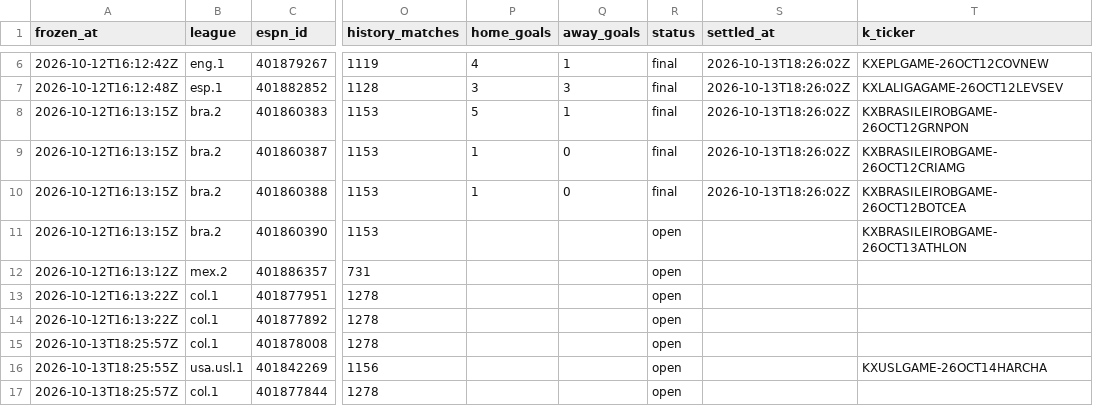
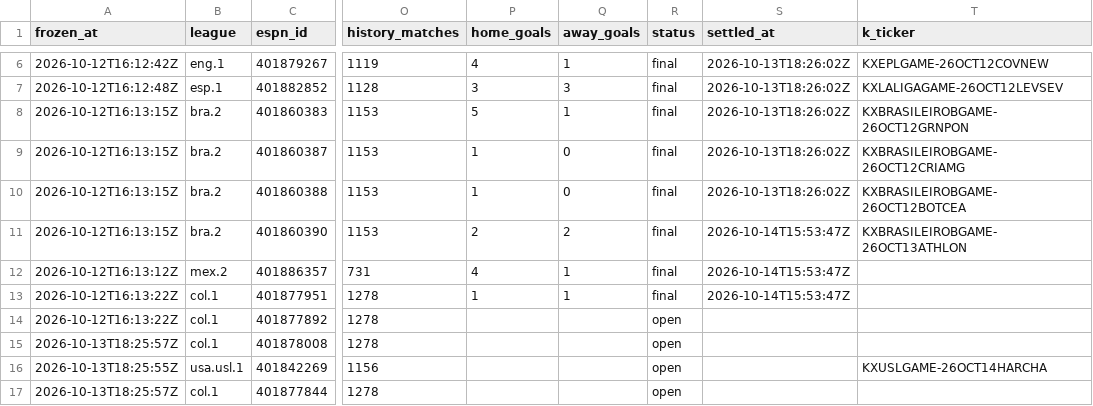
Before and after one commit to commodus67/commodus67.github.io, a CSV file: data/ledger.csv, drawn as a sheet; only a part is shown, gaps mark what is left out; the diff names each change by its address in the sheet, - before the commit and + after, or states it on an @@ line.

```diff
--- a/data/ledger.csv
+++ b/data/ledger.csv
-P11 (home_goals): (empty)
+P11 (home_goals): 2
-Q11 (away_goals): (empty)
+Q11 (away_goals): 2
-R11:R13 (status): open
+R11:R13 (status): final
-S11:S13 (settled_at): (empty)
+S11:S13 (settled_at): 2026-10-14T15:53:47Z
-P12 (home_goals): (empty)
+P12 (home_goals): 4
-Q12:Q13 (away_goals): (empty)
+Q12:Q13 (away_goals): 1
-P13 (home_goals): (empty)
+P13 (home_goals): 1
```
Also changed, not shown: 2 other files.
